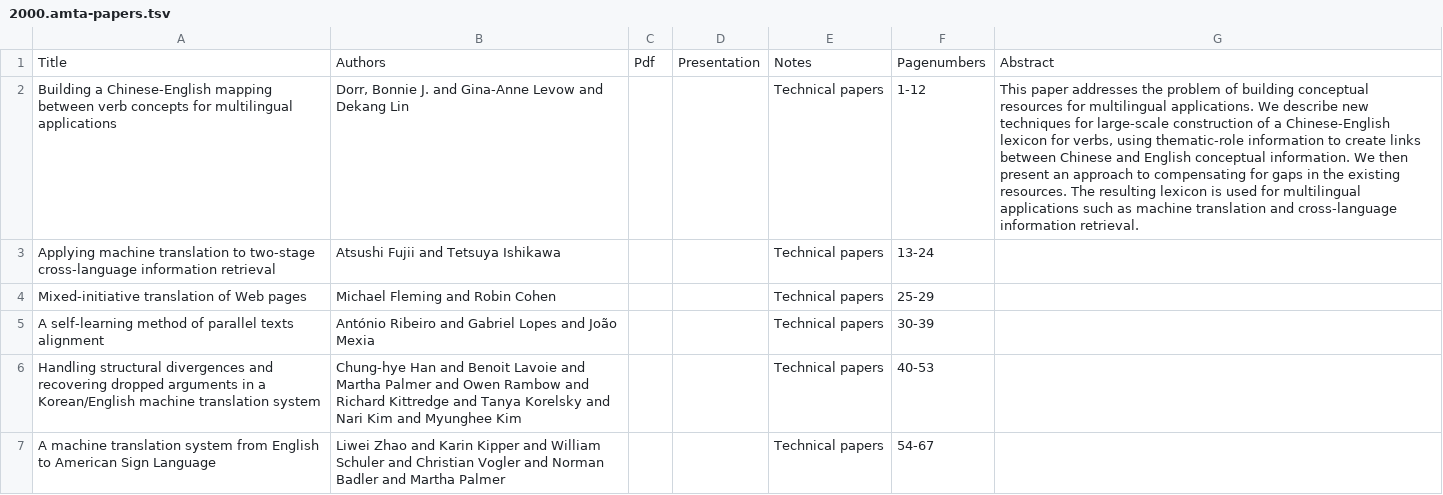
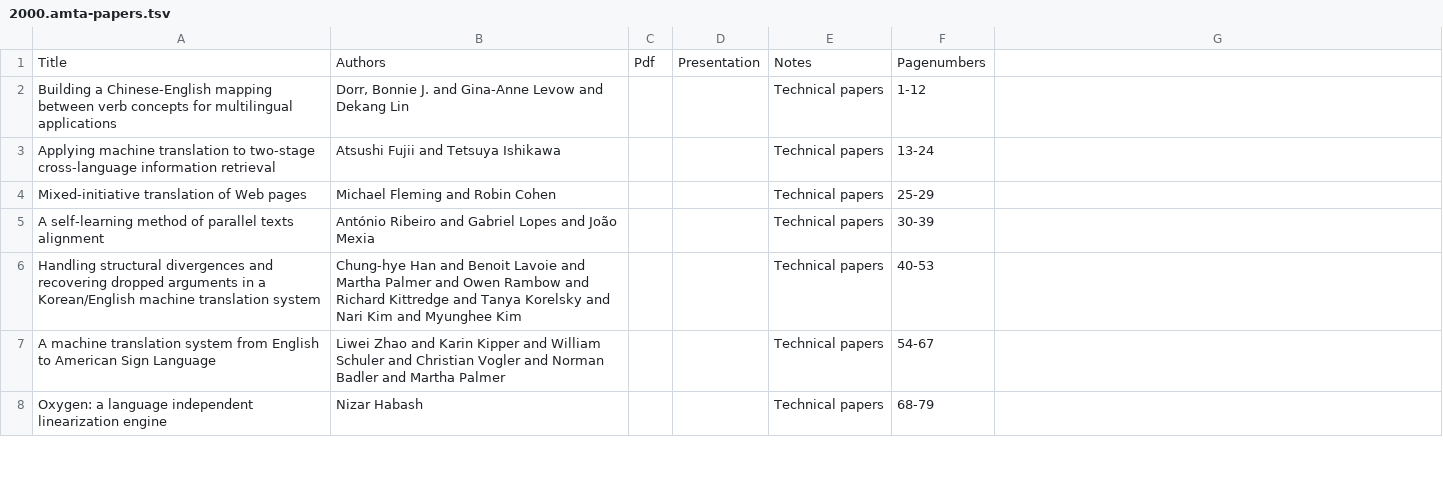
Before and after one commit to davidstap/mt-archive, a TSV file: data/amta/2000.amta-papers.tsv, drawn as a sheet; only a part is shown; the shorter side is filled out with more unchanged rows; the diff names each change by its address in the sheet, - before the commit and + after, or states it on an @@ line.

```diff
--- a/data/amta/2000.amta-papers.tsv
+++ b/data/amta/2000.amta-papers.tsv
-G1: Abstract
+G1: (empty)
-G2: This paper addresses the problem of building conceptual resources for multilingual applications. We describe new techniques for large-scale construction of a Chinese-English lexicon for verbs, using thematic-role information to create links between Chinese and English conceptual information. We then present an approach to compensating for gaps in the existing resources. The resulting lexicon is used for multilingual applications such as machine translation and cross-language information retrieval.
+G2: (empty)
```
